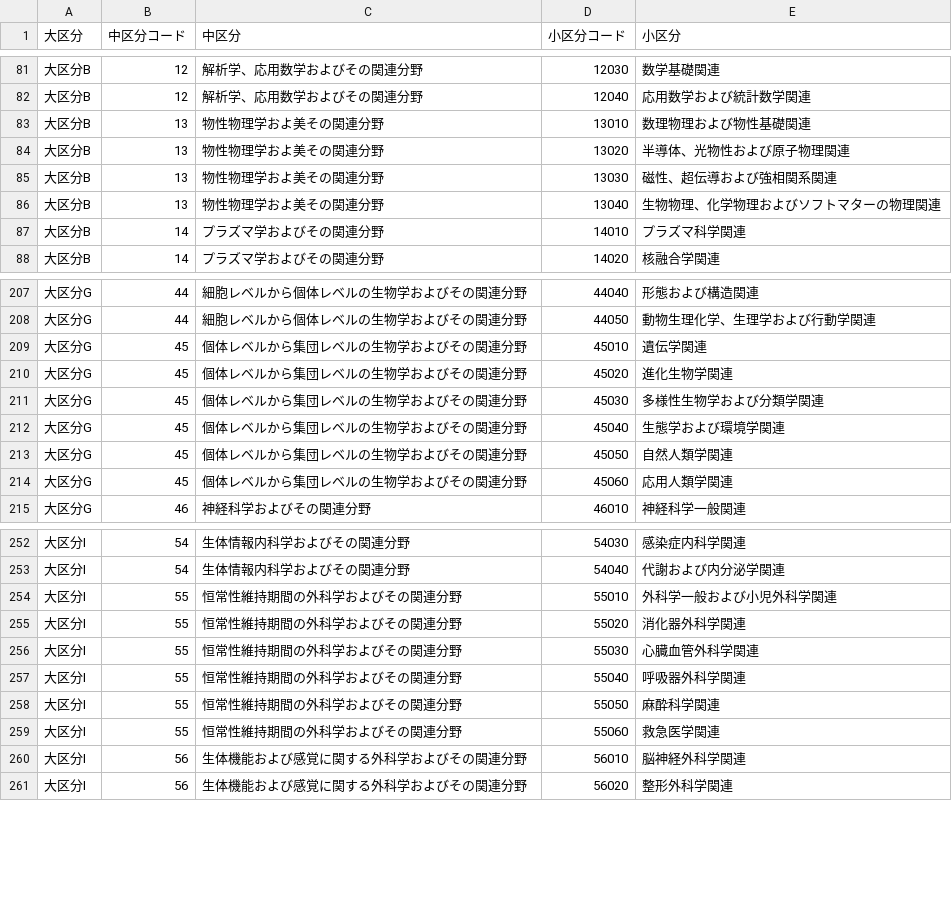
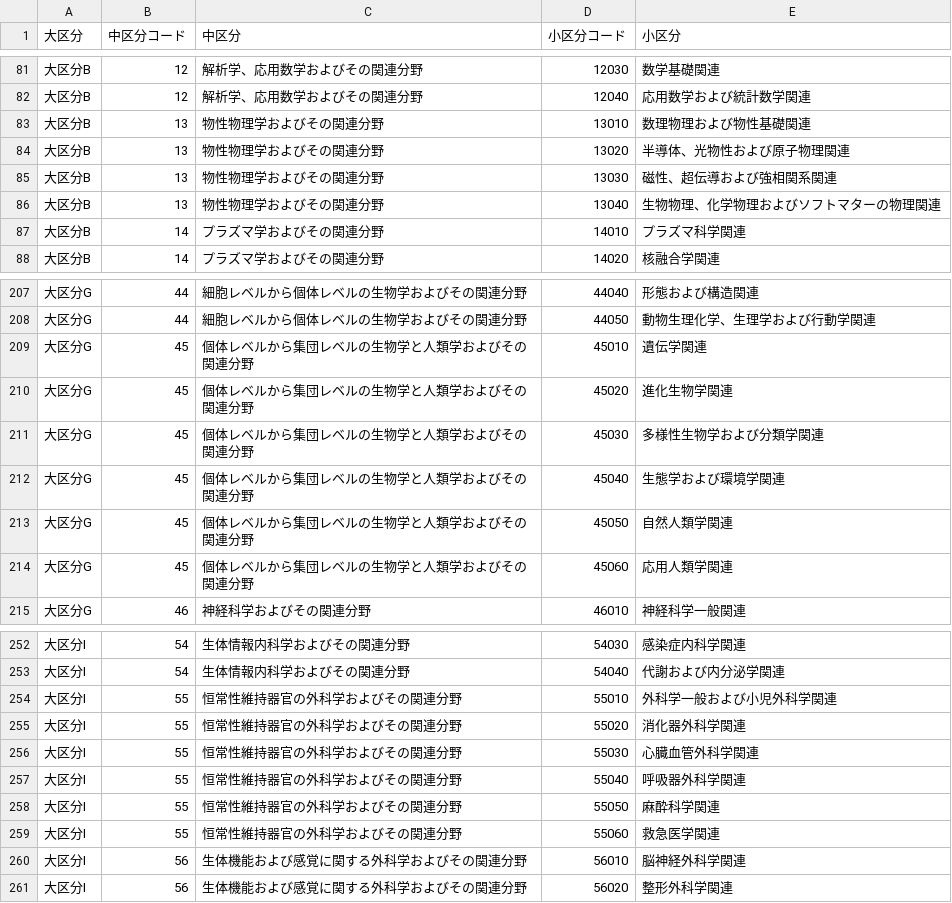
Before and after one commit to TakuyaK0625/KAKEN.App, a CSV file: raw_data/kaken_kubun.csv, drawn as a sheet; only a part is shown, gaps mark what is left out.

```diff
--- a/raw_data/kaken_kubun.csv
+++ b/raw_data/kaken_kubun.csv
@@ -82,6 +82,6 @@
 大区分B,12,解析学、応用数学およびその関連分野,12040,応用数学および統計数学関連
-大区分B,13,物性物理学およ美その関連分野,13010,数理物理および物性基礎関連
-大区分B,13,物性物理学およ美その関連分野,13020,半導体、光物性および原子物理関連
-大区分B,13,物性物理学およ美その関連分野,13030,磁性、超伝導および強相関系関連
-大区分B,13,物性物理学およ美その関連分野,13040,生物物理、化学物理およびソフトマターの物理関連
+大区分B,13,物性物理学およびその関連分野,13010,数理物理および物性基礎関連
+大区分B,13,物性物理学およびその関連分野,13020,半導体、光物性および原子物理関連
+大区分B,13,物性物理学およびその関連分野,13030,磁性、超伝導および強相関系関連
+大区分B,13,物性物理学およびその関連分野,13040,生物物理、化学物理およびソフトマターの物理関連
 大区分B,14,プラズマ学およびその関連分野,14010,プラズマ科学関連
@@ -208,8 +208,8 @@
 大区分G,44,細胞レベルから個体レベルの生物学およびその関連分野,44050,動物生理化学、生理学および行動学関連
-大区分G,45,個体レベルから集団レベルの生物学およびその関連分野,45010,遺伝学関連
-大区分G,45,個体レベルから集団レベルの生物学およびその関連分野,45020,進化生物学関連
-大区分G,45,個体レベルから集団レベルの生物学およびその関連分野,45030,多様性生物学および分類学関連
-大区分G,45,個体レベルから集団レベルの生物学およびその関連分野,45040,生態学および環境学関連
-大区分G,45,個体レベルから集団レベルの生物学およびその関連分野,45050,自然人類学関連
-大区分G,45,個体レベルから集団レベルの生物学およびその関連分野,45060,応用人類学関連
+大区分G,45,個体レベルから集団レベルの生物学と人類学およびその関連分野,45010,遺伝学関連
+大区分G,45,個体レベルから集団レベルの生物学と人類学およびその関連分野,45020,進化生物学関連
+大区分G,45,個体レベルから集団レベルの生物学と人類学およびその関連分野,45030,多様性生物学および分類学関連
+大区分G,45,個体レベルから集団レベルの生物学と人類学およびその関連分野,45040,生態学および環境学関連
+大区分G,45,個体レベルから集団レベルの生物学と人類学およびその関連分野,45050,自然人類学関連
+大区分G,45,個体レベルから集団レベルの生物学と人類学およびその関連分野,45060,応用人類学関連
 大区分G,46,神経科学およびその関連分野,46010,神経科学一般関連
@@ -253,8 +253,8 @@
 大区分I,54,生体情報内科学およびその関連分野,54040,代謝および内分泌学関連
-大区分I,55,恒常性維持期間の外科学およびその関連分野,55010,外科学一般および小児外科学関連
-大区分I,55,恒常性維持期間の外科学およびその関連分野,55020,消化器外科学関連
-大区分I,55,恒常性維持期間の外科学およびその関連分野,55030,心臓血管外科学関連
-大区分I,55,恒常性維持期間の外科学およびその関連分野,55040,呼吸器外科学関連
-大区分I,55,恒常性維持期間の外科学およびその関連分野,55050,麻酔科学関連
-大区分I,55,恒常性維持期間の外科学およびその関連分野,55060,救急医学関連
+大区分I,55,恒常性維持器官の外科学およびその関連分野,55010,外科学一般および小児外科学関連
+大区分I,55,恒常性維持器官の外科学およびその関連分野,55020,消化器外科学関連
+大区分I,55,恒常性維持器官の外科学およびその関連分野,55030,心臓血管外科学関連
+大区分I,55,恒常性維持器官の外科学およびその関連分野,55040,呼吸器外科学関連
+大区分I,55,恒常性維持器官の外科学およびその関連分野,55050,麻酔科学関連
+大区分I,55,恒常性維持器官の外科学およびその関連分野,55060,救急医学関連
 大区分I,56,生体機能および感覚に関する外科学およびその関連分野,56010,脳神経外科学関連
```
Also changed, not shown: 1 other file.
